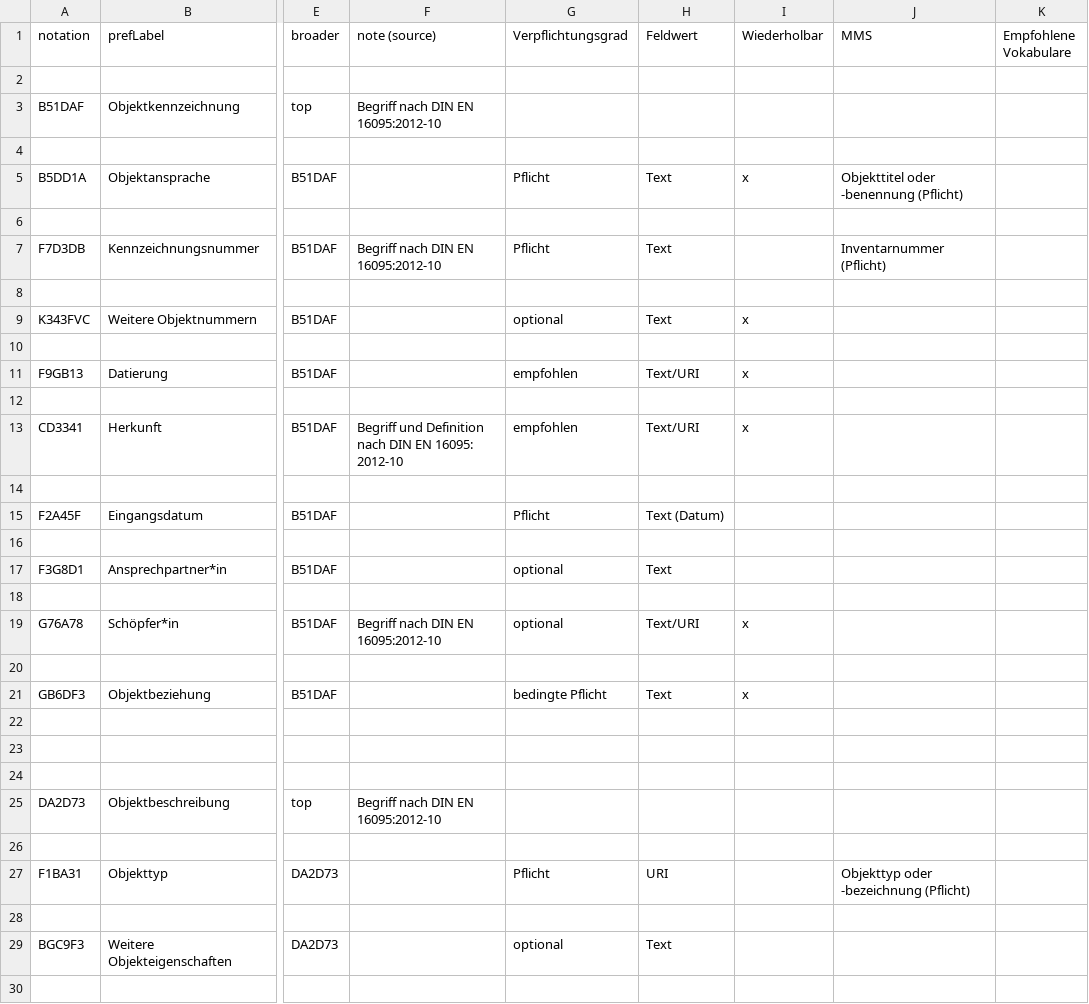
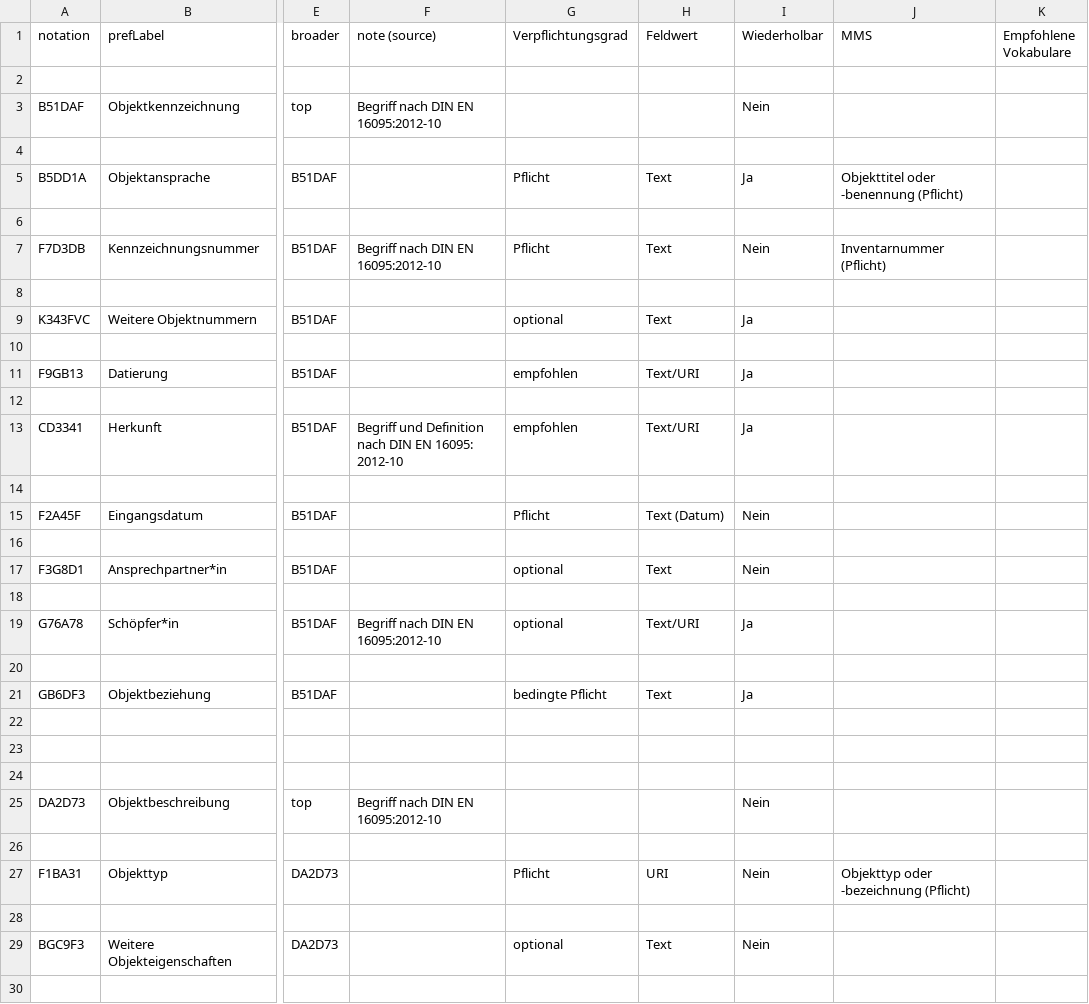
Before and after one commit to LasseMempel/Restaurierungsdaten, a CSV file: data.csv, drawn as a sheet; only a part is shown, gaps mark what is left out; the diff covers the shown part only; the diff names each change by its address in the sheet, - before the commit and + after, or states it on an @@ line.

```diff
--- a/data.csv
+++ b/data.csv
-I3 (Wiederholbar): (empty)
+I3 (Wiederholbar): Nein
-I5 (Wiederholbar): x
+I5 (Wiederholbar): Ja
-I7 (Wiederholbar): (empty)
+I7 (Wiederholbar): Nein
-I9 (Wiederholbar): x
+I9 (Wiederholbar): Ja
-I11 (Wiederholbar): x
+I11 (Wiederholbar): Ja
-I13 (Wiederholbar): x
+I13 (Wiederholbar): Ja
-I15 (Wiederholbar): (empty)
+I15 (Wiederholbar): Nein
-I17 (Wiederholbar): (empty)
+I17 (Wiederholbar): Nein
-I19 (Wiederholbar): x
+I19 (Wiederholbar): Ja
-I21 (Wiederholbar): x
+I21 (Wiederholbar): Ja
-I25 (Wiederholbar): (empty)
+I25 (Wiederholbar): Nein
-I27 (Wiederholbar): (empty)
+I27 (Wiederholbar): Nein
-I29 (Wiederholbar): (empty)
+I29 (Wiederholbar): Nein
```
Also changed, not shown: 86 edited cells elsewhere in this file, polishedData.csv, sortedData.csv, 1 other file.
